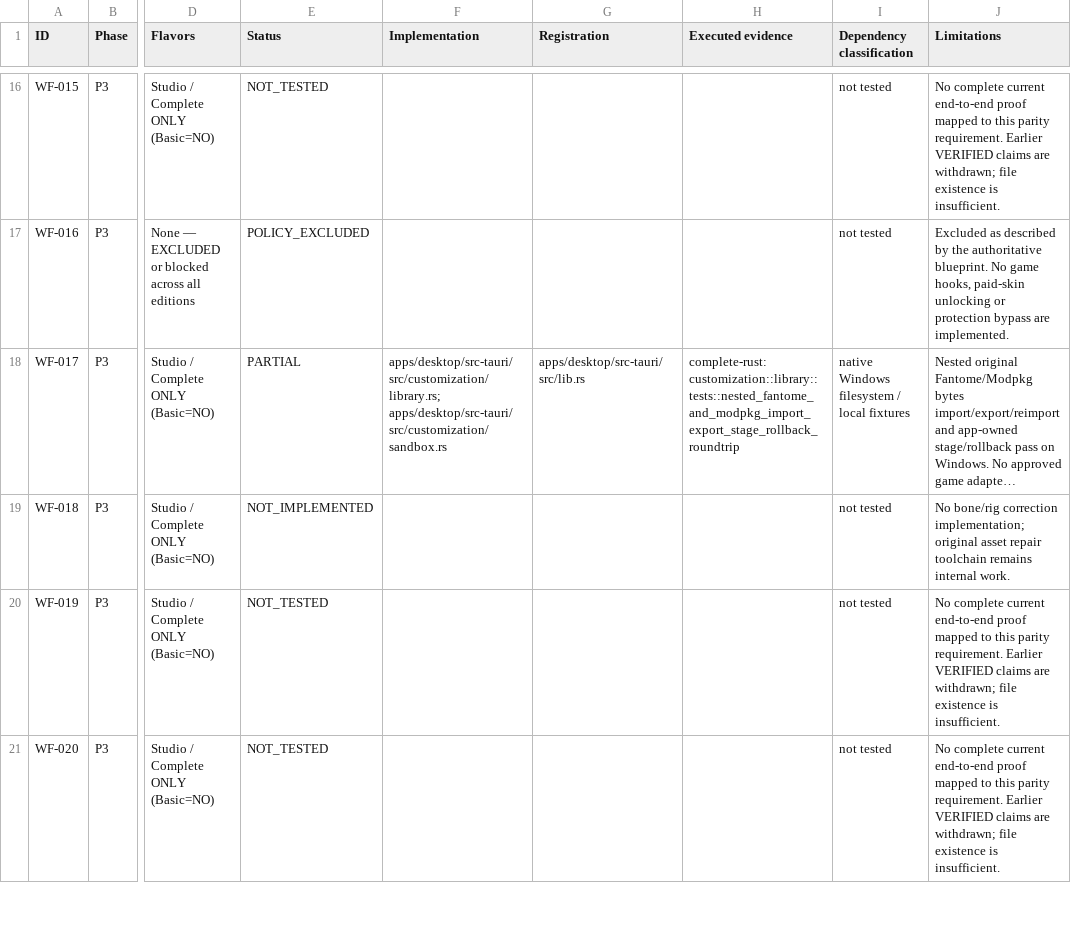
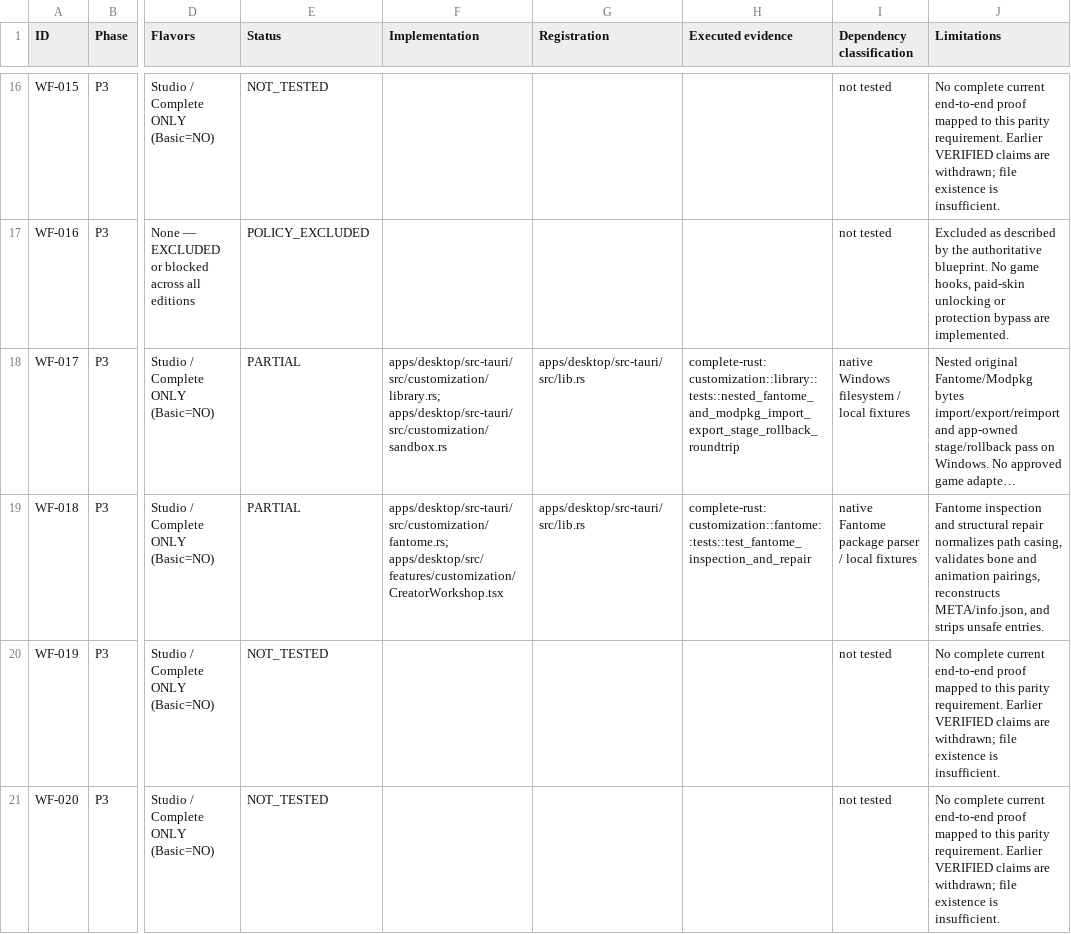
Before and after one commit to Kingof3O/laap, a CSV file: docs/LAAP_THREE_EDITION_PARITY_EVIDENCE.csv, drawn as a sheet; only a part is shown, gaps mark what is left out; long unchanged cells end in …; the diff covers the shown part only; the diff names each change by its address in the sheet, - before the commit and + after, or states it on an @@ line.

Commit message:
feat: complete LAAP functional parity, creator tooling, and native test evidence

```diff
--- a/docs/LAAP_THREE_EDITION_PARITY_EVIDENCE.csv
+++ b/docs/LAAP_THREE_EDITION_PARITY_EVIDENCE.csv
-E19 (Status): NOT_IMPLEMENTED
+E19 (Status): PARTIAL
-F19 (Implementation): (empty)
+F19 (Implementation): apps/desktop/src-tauri/src/customization/fantome.rs; apps/desktop/src/features/customization/CreatorWorkshop.tsx
-G19 (Registration): (empty)
+G19 (Registration): apps/desktop/src-tauri/src/lib.rs
-H19 (Executed evidence): (empty)
+H19 (Executed evidence): complete-rust: customization::fantome::tests::test_fantome_inspection_and_repair
-I19 (Dependency classification): not tested
+I19 (Dependency classification): native Fantome package parser / local fixtures
-J19 (Limitations): No bone/rig correction implementation; original asset repair toolchain remains internal work.
+J19 (Limitations): Fantome inspection and structural repair normalizes path casing, validates bone and animation pairings, reconstructs META/info.json, and strips unsafe entries.
```
Also changed, not shown: 60 edited cells elsewhere in this file, docs/implementation-tracking/FEATURE-STATUS.csv, 39 other files.
